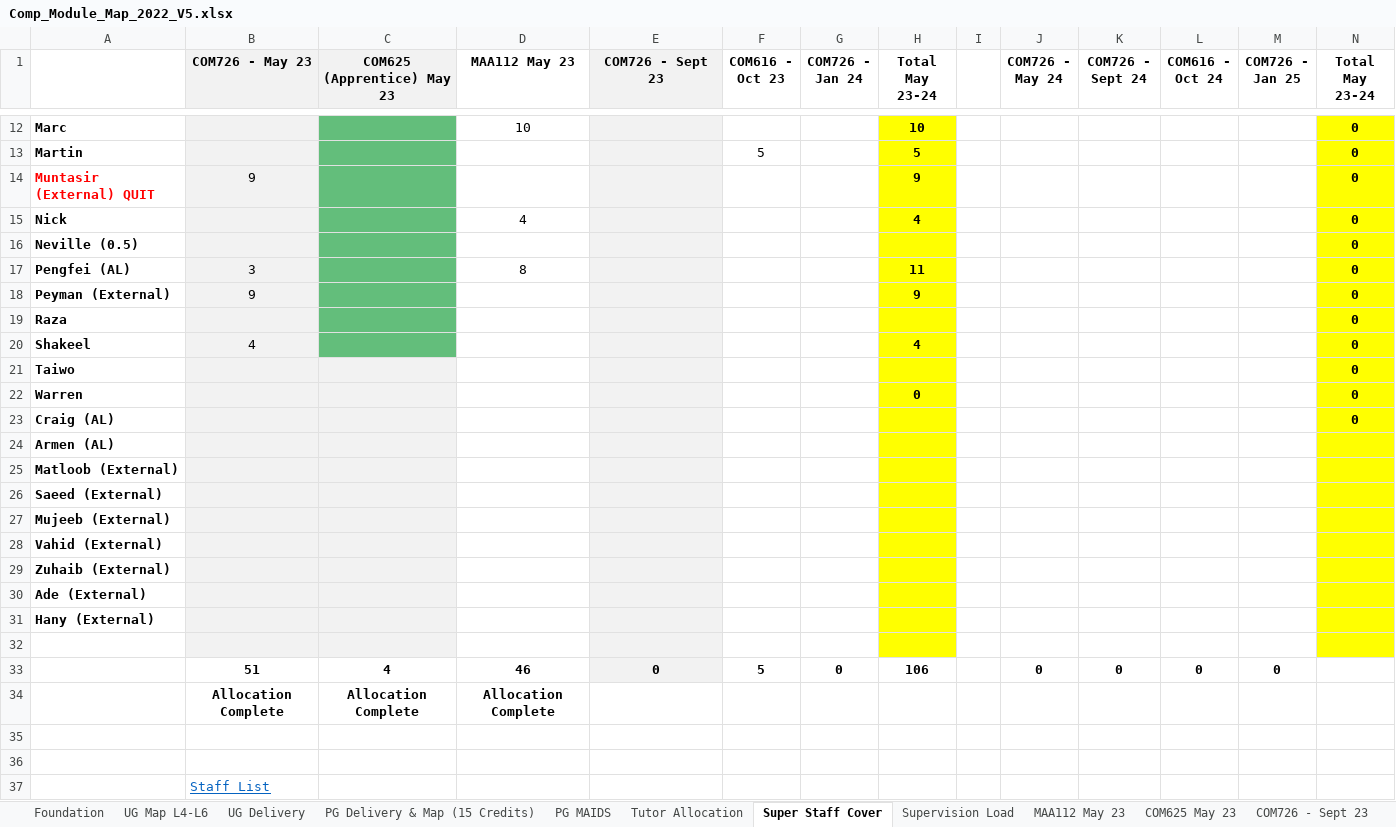
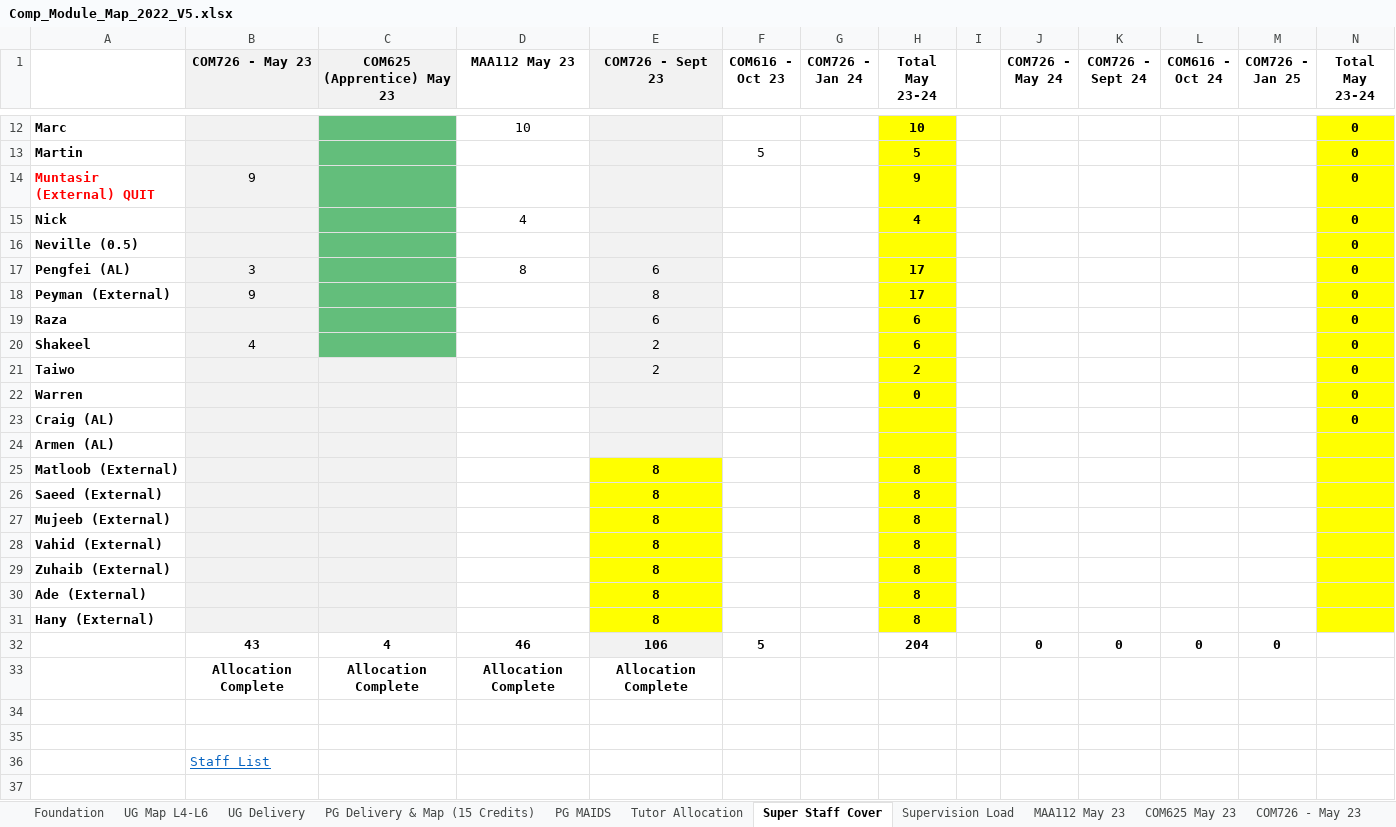
Before and after one commit to martinsolent/solent_store, an Excel workbook: docs/Comp_Module_Map_2022_V5.xlsx, sheet Super Staff Cover, drawn as a sheet; only a part is shown, gaps mark what is left out; values as stored, in another font and other column widths than the file's, no borders; conditional formats not drawn; removed rows and columns are numbered as before the commit, all else as after; the diff covers the shown part only; the diff names each change by its address in the sheet, - before the commit and + after, or states it on an @@ line.

```diff
--- a/docs/Comp_Module_Map_2022_V5.xlsx (sheet Super Staff Cover)
+++ b/docs/Comp_Module_Map_2022_V5.xlsx (sheet Super Staff Cover)
-sheet tab: COM726 - Sept 23
-E17 (COM726 - Sept 23): (empty)
+E17 (COM726 - Sept 23): 6
-H17 (Total May 23-24): 11
+H17 (Total May 23-24): 17
-E18 (COM726 - Sept 23): (empty)
+E18 (COM726 - Sept 23): 8
-H18 (Total May 23-24): 9
+H18 (Total May 23-24): 17
-E19 (COM726 - Sept 23): (empty)
+E19 (COM726 - Sept 23): 6
-H19 (Total May 23-24): (empty)
+H19 (Total May 23-24): 6
-E20:E21 (COM726 - Sept 23): (empty)
+E20:E21 (COM726 - Sept 23): 2
-H20 (Total May 23-24): 4
+H20 (Total May 23-24): 6
-H21 (Total May 23-24): (empty)
+H21 (Total May 23-24): 2
-E25:E31 (COM726 - Sept 23): (empty)
+E25:E31 (COM726 - Sept 23): 8
-E25:E31 fill: #F2F2F2
+E25:E31 fill: #FFFF00
-H25:H31 (Total May 23-24): (empty)
+H25:H31 (Total May 23-24): 8
-row 32: (empty)
-B32 (COM726 - May 23): 51
+B32 (COM726 - May 23): 43
-E32 (COM726 - Sept 23): 0
+E32 (COM726 - Sept 23): 106
-G32 (COM726 - Jan 24): 0
+G32 (COM726 - Jan 24): (empty)
-H32 (Total May 23-24): 106
+H32 (Total May 23-24): 204
-E33 (COM726 - Sept 23): (empty)
+E33 (COM726 - Sept 23): Allocation Complete
```
Also changed, not shown: 11 edited cells and cell formats elsewhere in this sheet, sheet COM726-Sep-23, sheet Tutor Allocation, sheet COM616 - Oct 2023, other sheet tabs, formulas that keep their value, docs/Computing and Technology EE allocation 2022-23_v3.xlsx, docs/comp_student_numbers_2022.xlsx, 1 other file.
